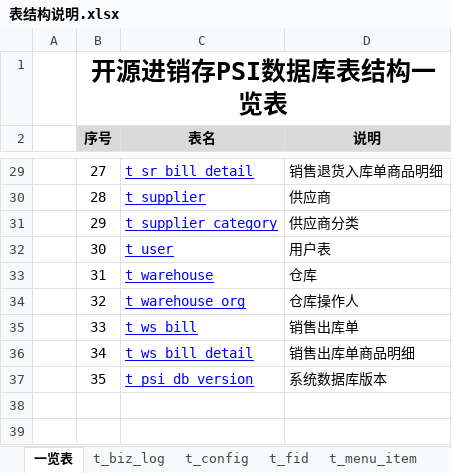
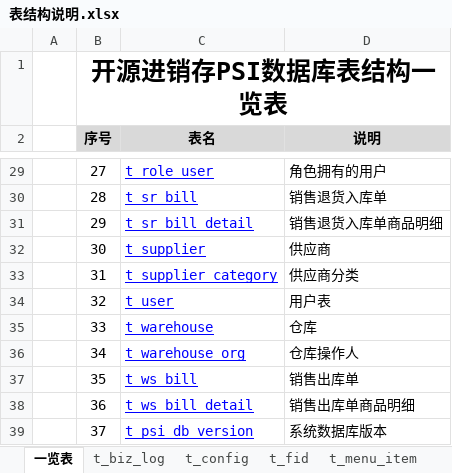
Before and after one commit to dongxf/PSI, an Excel workbook: doc/02 表结构/表结构说明.xlsx, sheet 一览表, drawn as a sheet; only a part is shown, gaps mark what is left out; values as stored, in another font and other column widths than the file's, no borders; the diff covers the shown part only; the diff names each change by its address in the sheet, - before the commit and + after, or states it on an @@ line.

```diff
--- a/doc/02 表结构/表结构说明.xlsx (sheet 一览表)
+++ b/doc/02 表结构/表结构说明.xlsx (sheet 一览表)
-C29 (表名): t_sr_bill_detail
+C29 (表名): t_role_user
-D29 (说明): 销售退货入库单商品明细
+D29 (说明): 角色拥有的用户
-C30 (表名): t_supplier
+C30 (表名): t_sr_bill
-D30 (说明): 供应商
+D30 (说明): 销售退货入库单
-C31 (表名): t_supplier_category
+C31 (表名): t_sr_bill_detail
-D31 (说明): 供应商分类
+D31 (说明): 销售退货入库单商品明细
-C32 (表名): t_user
+C32 (表名): t_supplier
-D32 (说明): 用户表
+D32 (说明): 供应商
-C33 (表名): t_warehouse
+C33 (表名): t_supplier_category
-D33 (说明): 仓库
+D33 (说明): 供应商分类
-C34 (表名): t_warehouse_org
+C34 (表名): t_user
-D34 (说明): 仓库操作人
+D34 (说明): 用户表
-C35 (表名): t_ws_bill
+C35 (表名): t_warehouse
-D35 (说明): 销售出库单
+D35 (说明): 仓库
-C36 (表名): t_ws_bill_detail
+C36 (表名): t_warehouse_org
-D36 (说明): 销售出库单商品明细
+D36 (说明): 仓库操作人
-C37 (表名): t_psi_db_version
+C37 (表名): t_ws_bill
-D37 (说明): 系统数据库版本
+D37 (说明): 销售出库单
+row 38:  | 36 | t_ws_bill_detail | 销售出库单商品明细
+row 39:  | 37 | t_psi_db_version | 系统数据库版本
```
Also changed, not shown: 32 edited cells elsewhere in this sheet, other sheet tabs.
